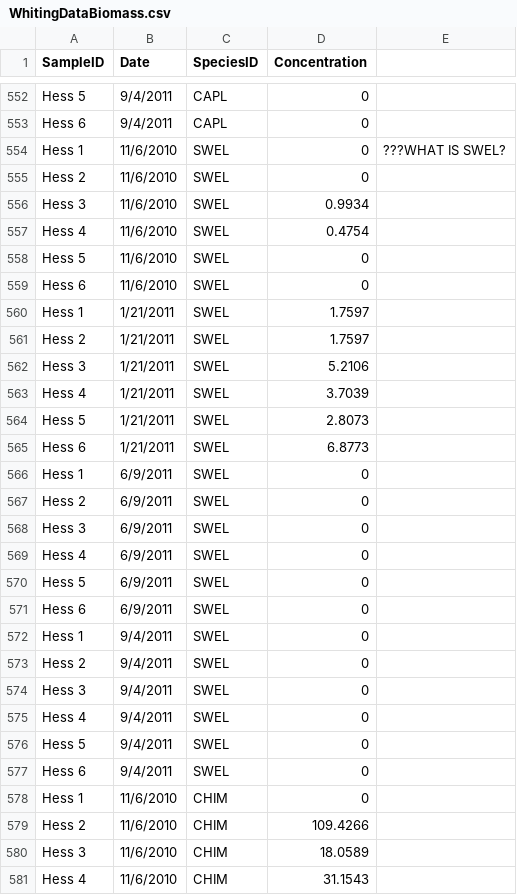
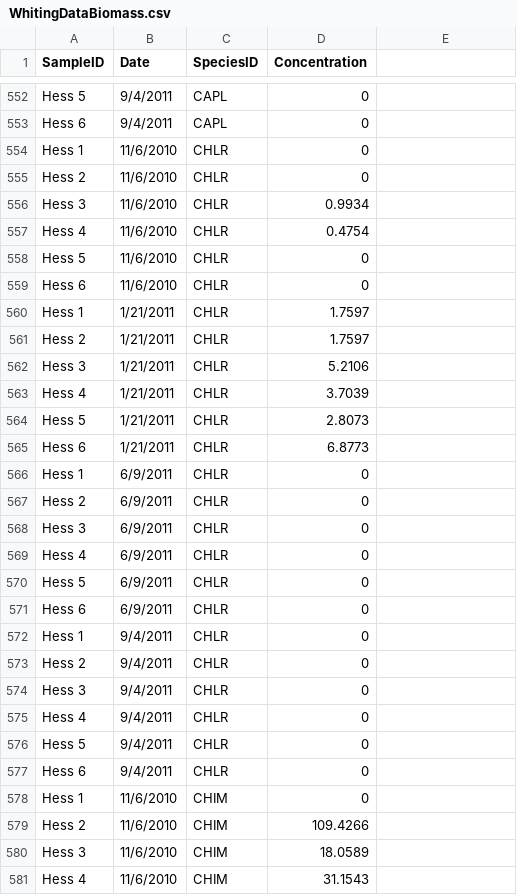
Before and after one commit to jmuehlbauer-usgs/BrightAngel, a CSV file: Data/WhitingDataBiomass.csv, drawn as a sheet; only a part is shown, gaps mark what is left out; the diff covers the shown part only.

Commit message:
FInished species codes.

```diff
--- a/Data/WhitingDataBiomass.csv
+++ b/Data/WhitingDataBiomass.csv
@@ -554,24 +554,24 @@ Hess 6,9/4/2011,CAPL,0,
-Hess 1,11/6/2010,SWEL,0,???WHAT IS SWEL?
-Hess 2,11/6/2010,SWEL,0,
-Hess 3,11/6/2010,SWEL,0.9934,
-Hess 4,11/6/2010,SWEL,0.4754,
-Hess 5,11/6/2010,SWEL,0,
-Hess 6,11/6/2010,SWEL,0,
-Hess 1,1/21/2011,SWEL,1.7597,
-Hess 2,1/21/2011,SWEL,1.7597,
-Hess 3,1/21/2011,SWEL,5.2106,
-Hess 4,1/21/2011,SWEL,3.7039,
-Hess 5,1/21/2011,SWEL,2.8073,
-Hess 6,1/21/2011,SWEL,6.8773,
-Hess 1,6/9/2011,SWEL,0,
-Hess 2,6/9/2011,SWEL,0,
-Hess 3,6/9/2011,SWEL,0,
-Hess 4,6/9/2011,SWEL,0,
-Hess 5,6/9/2011,SWEL,0,
-Hess 6,6/9/2011,SWEL,0,
-Hess 1,9/4/2011,SWEL,0,
-Hess 2,9/4/2011,SWEL,0,
-Hess 3,9/4/2011,SWEL,0,
-Hess 4,9/4/2011,SWEL,0,
-Hess 5,9/4/2011,SWEL,0,
-Hess 6,9/4/2011,SWEL,0,
+Hess 1,11/6/2010,CHLR,0
+Hess 2,11/6/2010,CHLR,0
+Hess 3,11/6/2010,CHLR,0.9934
+Hess 4,11/6/2010,CHLR,0.4754
+Hess 5,11/6/2010,CHLR,0
+Hess 6,11/6/2010,CHLR,0
+Hess 1,1/21/2011,CHLR,1.7597
+Hess 2,1/21/2011,CHLR,1.7597
+Hess 3,1/21/2011,CHLR,5.2106
+Hess 4,1/21/2011,CHLR,3.7039
+Hess 5,1/21/2011,CHLR,2.8073
+Hess 6,1/21/2011,CHLR,6.8773
+Hess 1,6/9/2011,CHLR,0
+Hess 2,6/9/2011,CHLR,0
+Hess 3,6/9/2011,CHLR,0
+Hess 4,6/9/2011,CHLR,0
+Hess 5,6/9/2011,CHLR,0
+Hess 6,6/9/2011,CHLR,0
+Hess 1,9/4/2011,CHLR,0
+Hess 2,9/4/2011,CHLR,0
+Hess 3,9/4/2011,CHLR,0
+Hess 4,9/4/2011,CHLR,0
+Hess 5,9/4/2011,CHLR,0
+Hess 6,9/4/2011,CHLR,0
```
Also changed, not shown: 25 edited cells elsewhere in this file.
